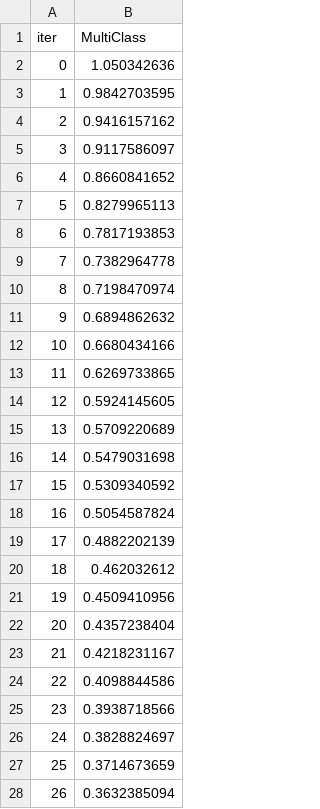
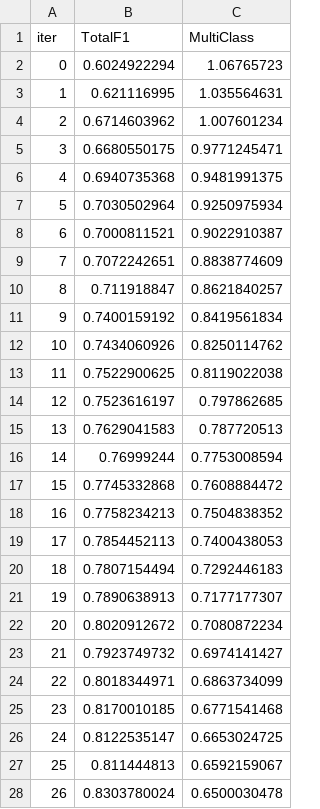
Before and after one commit to 2024tm93081/release-predictor-pro, a TSV file: backend/catboost_info/learn_error.tsv, drawn as a sheet; only a part is shown; addresses are those after the commit; the diff covers the shown part only; the diff names each change by its address in the sheet, - before the commit and + after, or states it on an @@ line.

```diff
--- a/backend/catboost_info/learn_error.tsv
+++ b/backend/catboost_info/learn_error.tsv
+column B (TotalF1), rows 2-28: 0.6024922294 | 0.621116995 | 0.6714603962 | 0.6680550175 | 0.6940735368 | 0.7030502964 | 0.7000811521 | 0.7072242651 | 0.711918847 | 0.7400159192 | 0.7434060926 | 0.7522900625 | 0.7523616197 | 0.7629041583 | 0.76999244 | 0.7745332868 | 0.7758234213 | 0.7854452113 | 0.7807154494 | 0.7890638913 | 0.8020912672 | 0.7923749732 | 0.8018344971 | 0.8170010185 | 0.8122535147 | 0.811444813 | 0.8303780024
-C2 (MultiClass): 1.050342636
+C2 (MultiClass): 1.06765723
-C3 (MultiClass): 0.9842703595
+C3 (MultiClass): 1.035564631
-C4 (MultiClass): 0.9416157162
+C4 (MultiClass): 1.007601234
-C5 (MultiClass): 0.9117586097
+C5 (MultiClass): 0.9771245471
-C6 (MultiClass): 0.8660841652
+C6 (MultiClass): 0.9481991375
-C7 (MultiClass): 0.8279965113
+C7 (MultiClass): 0.9250975934
-C8 (MultiClass): 0.7817193853
+C8 (MultiClass): 0.9022910387
-C9 (MultiClass): 0.7382964778
+C9 (MultiClass): 0.8838774609
-C10 (MultiClass): 0.7198470974
+C10 (MultiClass): 0.8621840257
-C11 (MultiClass): 0.6894862632
+C11 (MultiClass): 0.8419561834
-C12 (MultiClass): 0.6680434166
+C12 (MultiClass): 0.8250114762
-C13 (MultiClass): 0.6269733865
+C13 (MultiClass): 0.8119022038
-C14 (MultiClass): 0.5924145605
+C14 (MultiClass): 0.797862685
-C15 (MultiClass): 0.5709220689
+C15 (MultiClass): 0.787720513
-C16 (MultiClass): 0.5479031698
+C16 (MultiClass): 0.7753008594
-C17 (MultiClass): 0.5309340592
+C17 (MultiClass): 0.7608884472
-C18 (MultiClass): 0.5054587824
+C18 (MultiClass): 0.7504838352
-C19 (MultiClass): 0.4882202139
+C19 (MultiClass): 0.7400438053
-C20 (MultiClass): 0.462032612
+C20 (MultiClass): 0.7292446183
-C21 (MultiClass): 0.4509410956
+C21 (MultiClass): 0.7177177307
-C22 (MultiClass): 0.4357238404
+C22 (MultiClass): 0.7080872234
-C23 (MultiClass): 0.4218231167
+C23 (MultiClass): 0.6974141427
-C24 (MultiClass): 0.4098844586
+C24 (MultiClass): 0.6863734099
-C25 (MultiClass): 0.3938718566
+C25 (MultiClass): 0.6771541468
-C26 (MultiClass): 0.3828824697
+C26 (MultiClass): 0.6653024725
-C27 (MultiClass): 0.3714673659
+C27 (MultiClass): 0.6592159067
-C28 (MultiClass): 0.3632385094
+C28 (MultiClass): 0.6500030478
```
Also changed, not shown: 73 edited cells elsewhere in this file, backend/catboost_info/time_left.tsv, 17 other files.
